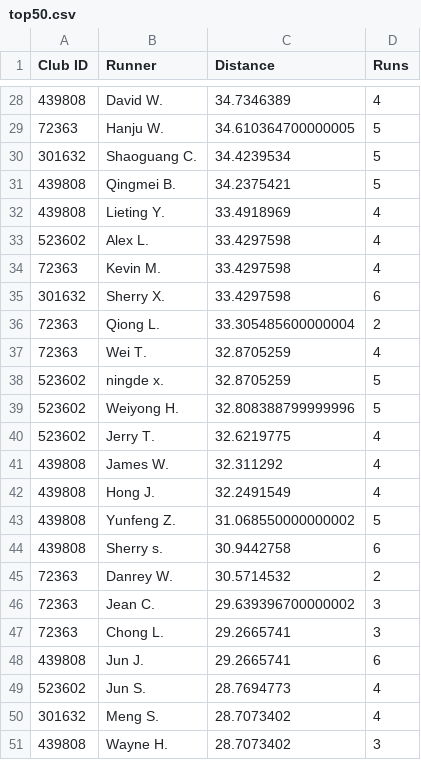
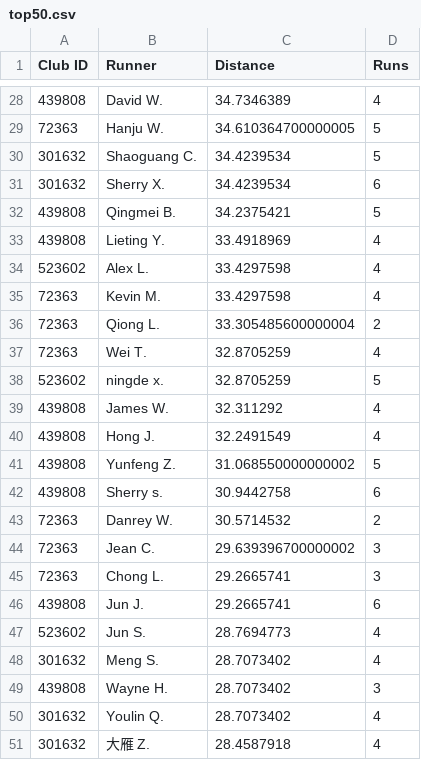
Before and after one commit to mocaspike150/lab, a CSV file: data/leaderboard/week20/top50.csv, drawn as a sheet; only a part is shown, gaps mark what is left out; removed rows and columns are numbered as before the commit, all else as after; the diff names each change by its address in the sheet, - before the commit and + after, or states it on an @@ line.

Commit message:
update leaderboard top50 by Makefile

```diff
--- a/data/leaderboard/week20/top50.csv
+++ b/data/leaderboard/week20/top50.csv
+row 31: 301632 | Sherry X. | 34.4239534 | 6
-row 35: 301632 | Sherry X. | 33.4297598 | 6
-row 39: 523602 | Weiyong H. | 32.808388799999996 | 5
-row 40: 523602 | Jerry T. | 32.6219775 | 4
+row 50: 301632 | Youlin Q. | 28.7073402 | 4
+row 51: 301632 | 大雁 Z. | 28.4587918 | 4
```
Also changed, not shown: 2 other files.
